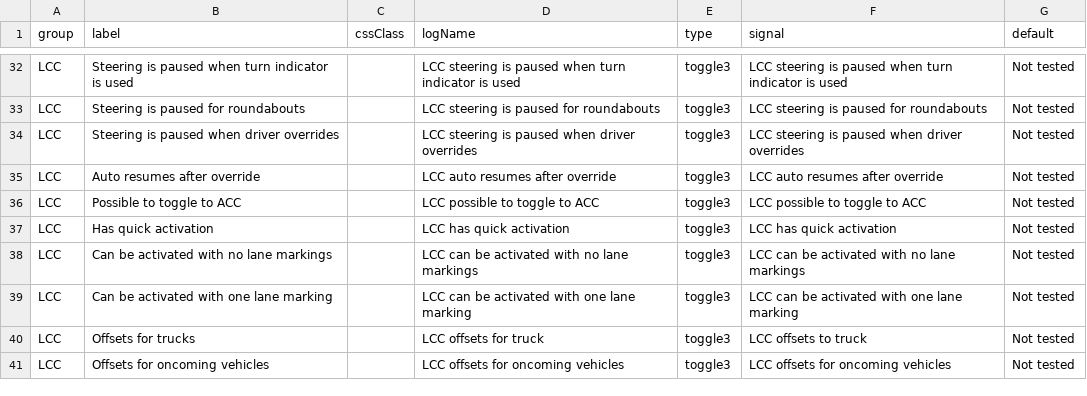
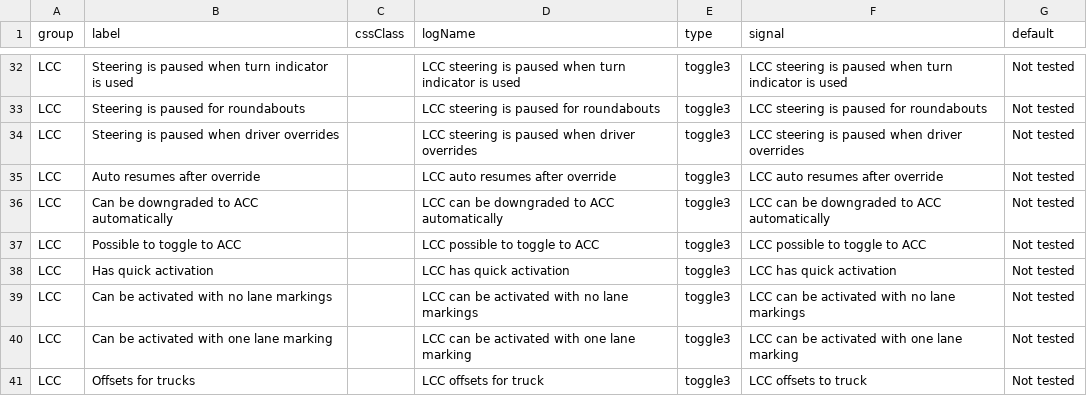
Before and after one commit to Lynoit/lynoit.github.io, a CSV file: Benchmark_capability_buttons.csv, drawn as a sheet; only a part is shown, gaps mark what is left out; the shorter side is filled out with more unchanged rows; the diff names each change by its address in the sheet, - before the commit and + after, or states it on an @@ line.

Commit message:
Update Benchmark_capability_buttons.csv

```diff
--- a/Benchmark_capability_buttons.csv
+++ b/Benchmark_capability_buttons.csv
+row 36: LCC | Can be downgraded to ACC automatically |  | LCC can be downgraded to ACC automatically | toggle3 | LCC can be downgraded to ACC automatically | Not tested
```
